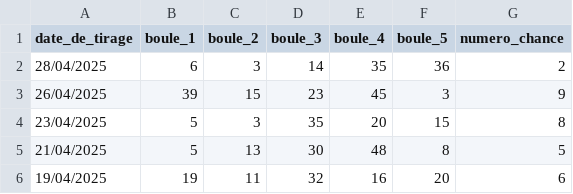
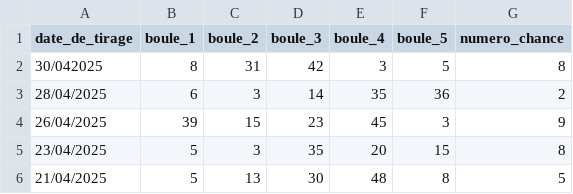
Before and after one commit to NicoCaill13/euromillions-predict, a CSV file: data/loto/loto4.csv, drawn as a sheet; only a part is shown; the shorter side is filled out with more unchanged rows.

```diff
--- a/data/loto/loto4.csv
+++ b/data/loto/loto4.csv
@@ -1,2 +1,3 @@
 date_de_tirage,boule_1,boule_2,boule_3,boule_4,boule_5,numero_chance
+30/042025,8,31,42,3,5,8
 28/04/2025,6,3,14,35,36,2
```
Also changed, not shown: 10 other files.
